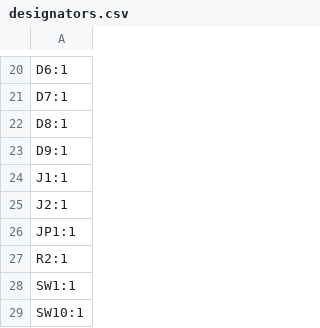
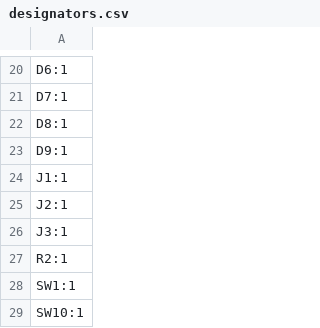
Before and after one commit to mintoya/wing, a CSV file: kicad_v4/esp32_s3_port/production/designators.csv, drawn as a sheet; only a part is shown, gaps mark what is left out.

```diff
--- a/kicad_v4/esp32_s3_port/production/designators.csv
+++ b/kicad_v4/esp32_s3_port/production/designators.csv
@@ -25,3 +25,3 @@ J1:1
 J2:1
-JP1:1
+J3:1
 R2:1
```
Also changed, not shown: kicad_v4/esp32_s3_port/production/bom.csv, kicad_v4/esp32_s3_port/production/positions.csv, 10 other files.
